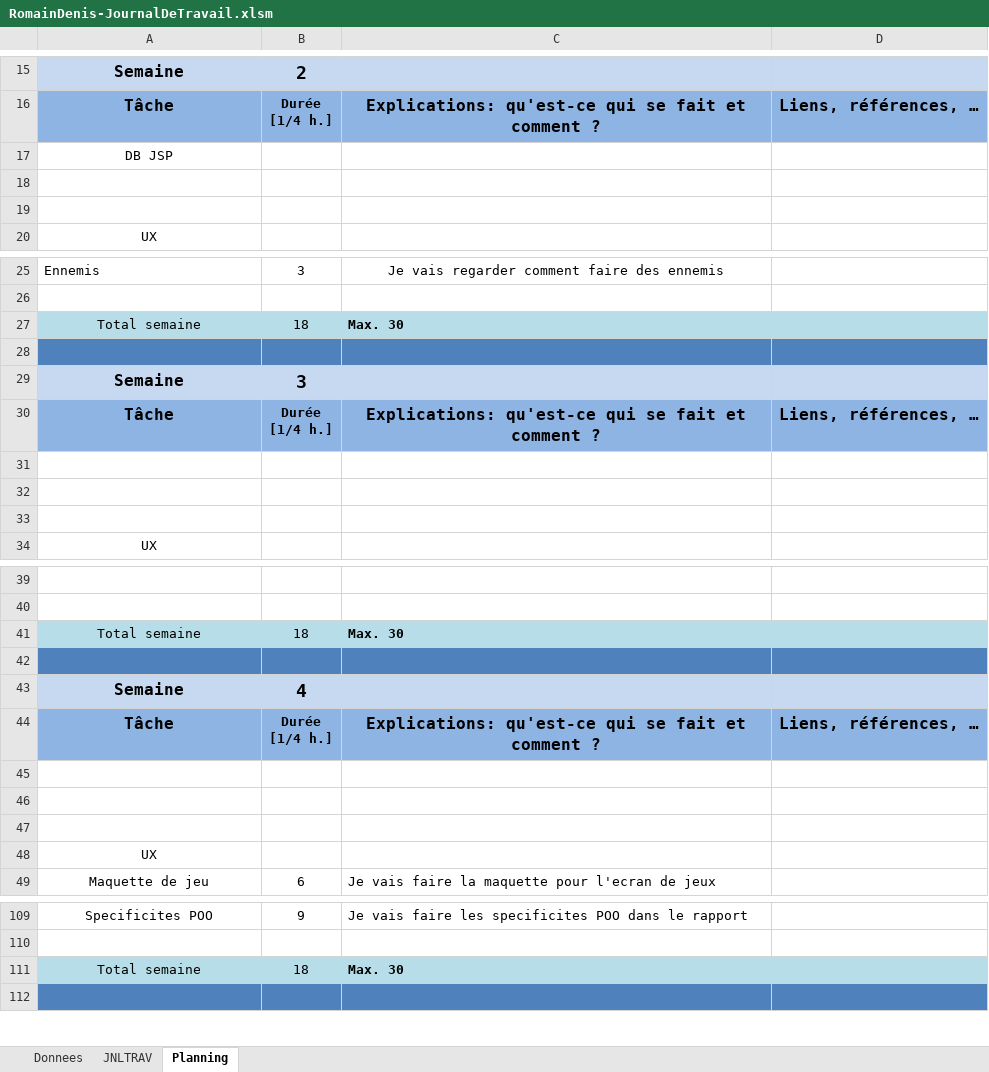
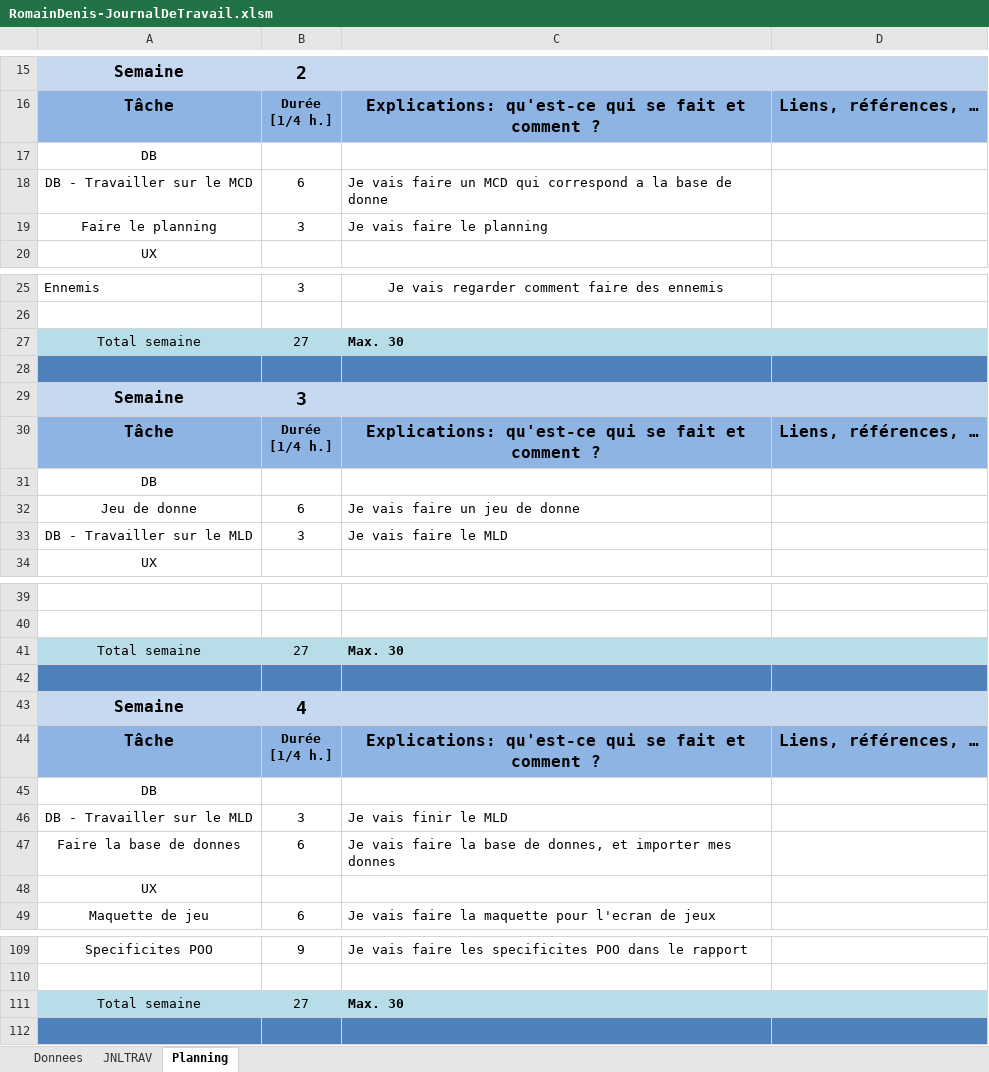
Before and after one commit to romaindenis1/SHOOTMEUP, an Excel workbook: Documentation/RomainDenis-JournalDeTravail.xlsm, sheet Planning, drawn as a sheet; only a part is shown, gaps mark what is left out; values as stored, in another font and other column widths than the file's, no borders; charts and pictures not drawn; the diff covers the shown part only; the diff names each change by its address in the sheet, - before the commit and + after, or states it on an @@ line.

```diff
--- a/Documentation/RomainDenis-JournalDeTravail.xlsm (sheet Planning)
+++ b/Documentation/RomainDenis-JournalDeTravail.xlsm (sheet Planning)
-A17: DB JSP
+A17: DB
-row 18: (empty)
+row 18: DB - Travailler sur le MCD | 6 | Je vais faire un MCD qui correspond a la base de donne
-row 19: (empty)
+row 19: Faire le planning | 3 | Je vais faire le planning
-B27: 18
+B27: 27
-A31: (empty)
+A31: DB
-row 32: (empty)
+row 32: Jeu de donne | 6 | Je vais faire un jeu de donne
-row 33: (empty)
+row 33: DB - Travailler sur le MLD | 3 | Je vais faire le MLD
-B41: 18
+B41: 27
-A45: (empty)
+A45: DB
-row 46: (empty)
+row 46: DB - Travailler sur le MLD | 3 | Je vais finir le MLD
-row 47: (empty)
+row 47: Faire la base de donnes | 6 | Je vais faire la base de donnes, et importer mes donnes
-B111: 18
+B111: 27
```
Also changed, not shown: 18 edited cells elsewhere in this sheet, sheet JNLTRAV, charts or pictures, 2 other files.
